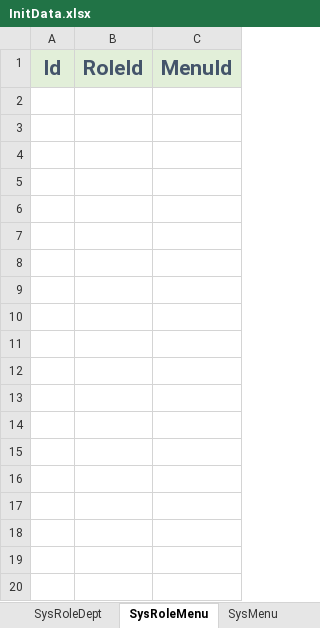
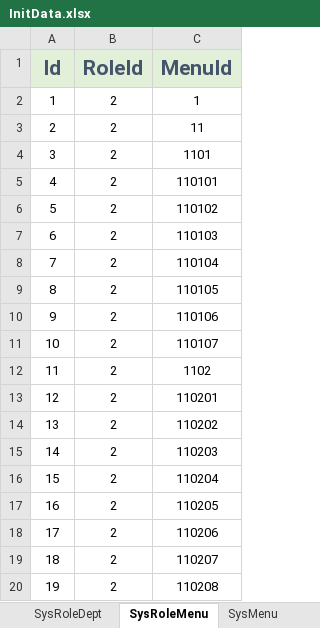
Before and after one commit to semix-global/netcore_semix_cuga_calibration, an Excel workbook: Sources/Cuga-Calibration-Solution/Assets/Data/InitData.xlsx, sheet SysRoleMenu, drawn as a sheet; only a part is shown; values as stored, in another font and other column widths than the file's, no borders; the diff covers the shown part only; the diff names each change by its address in the sheet, - before the commit and + after, or states it on an @@ line.

```diff
--- a/Sources/Cuga-Calibration-Solution/Assets/Data/InitData.xlsx (sheet SysRoleMenu)
+++ b/Sources/Cuga-Calibration-Solution/Assets/Data/InitData.xlsx (sheet SysRoleMenu)
+row 2: 1 | 2 | 1
+row 3: 2 | 2 | 11
+row 4: 3 | 2 | 1101
+row 5: 4 | 2 | 110101
+row 6: 5 | 2 | 110102
+row 7: 6 | 2 | 110103
+row 8: 7 | 2 | 110104
+row 9: 8 | 2 | 110105
+row 10: 9 | 2 | 110106
+row 11: 10 | 2 | 110107
+row 12: 11 | 2 | 1102
+row 13: 12 | 2 | 110201
+row 14: 13 | 2 | 110202
+row 15: 14 | 2 | 110203
+row 16: 15 | 2 | 110204
+row 17: 16 | 2 | 110205
+row 18: 17 | 2 | 110206
+row 19: 18 | 2 | 110207
+row 20: 19 | 2 | 110208
```
Also changed, not shown: 293 added rows elsewhere in this sheet, sheet SysMenu, sheet SysDept, sheet SysUser, sheet SysPost, sheet SysRole, sheet SysUserRole, 1 more sheet, 12 other files.
